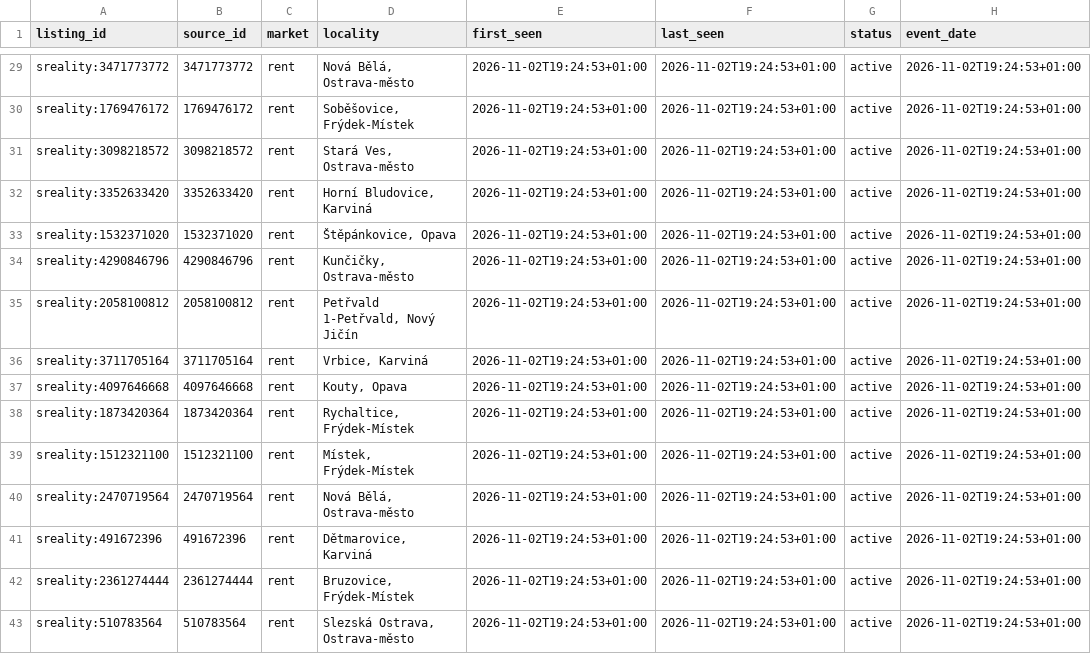
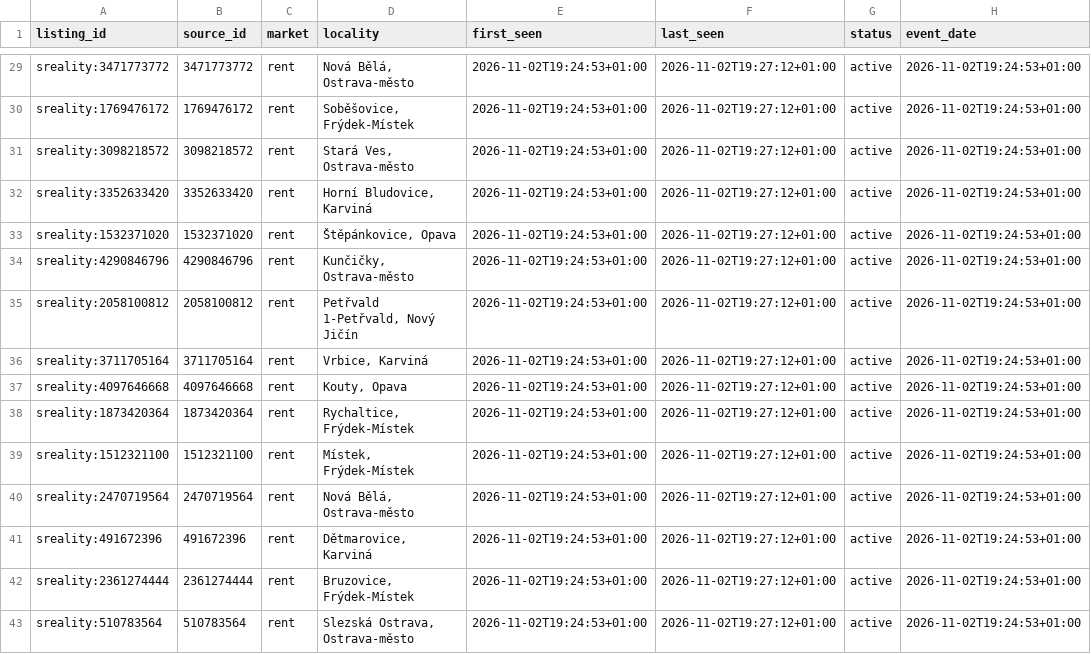
Before and after one commit to TomKxxx/sreality-tracker, a CSV file: data/rent/history.csv, drawn as a sheet; only a part is shown, gaps mark what is left out; the diff covers the shown part only; the diff names each change by its address in the sheet, - before the commit and + after, or states it on an @@ line.

```diff
--- a/data/rent/history.csv
+++ b/data/rent/history.csv
-F29:F43 (last_seen): 2026-11-02T19:24:53+01:00
+F29:F43 (last_seen): 2026-11-02T19:27:12+01:00
```
Also changed, not shown: 27 edited cells elsewhere in this file, data/sale/history.csv, 12 other files.
